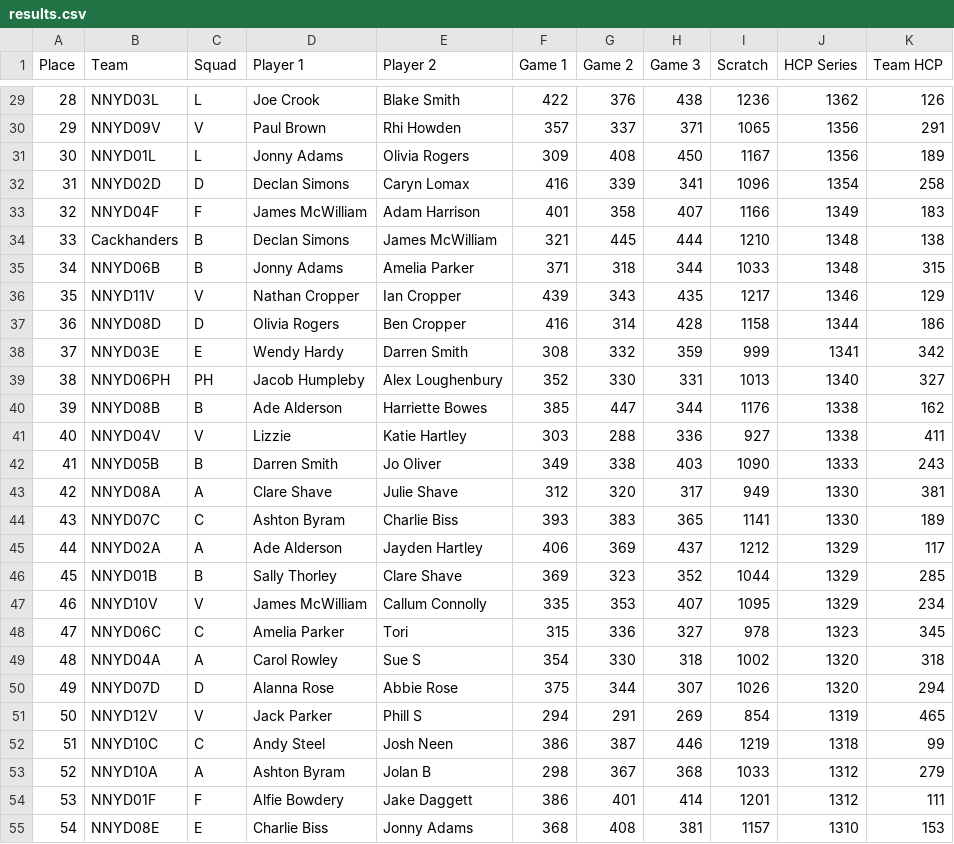
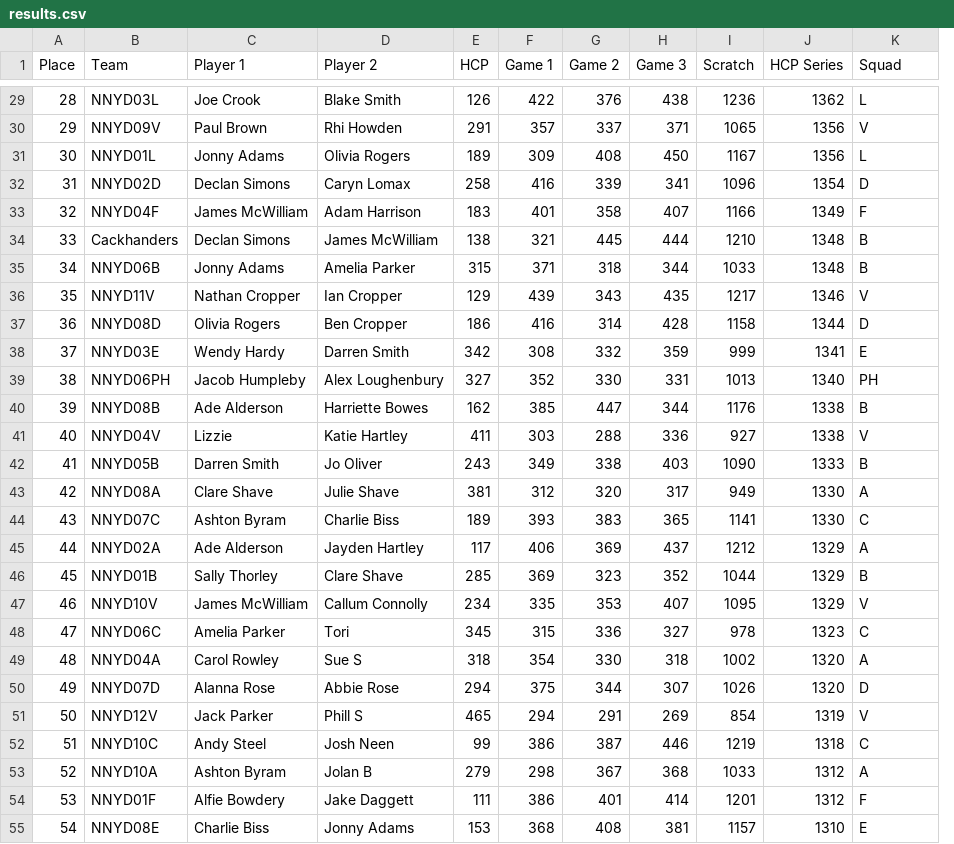
Before and after one commit to harrytwright/events.gobwlng.uk, a CSV file: data/events/new-years-doubles/2026/results.csv, drawn as a sheet; only a part is shown, gaps mark what is left out; removed rows and columns are numbered as before the commit, all else as after; the diff covers the shown part only; the diff names each change by its address in the sheet, - before the commit and + after, or states it on an @@ line.

Commit message:
fix(data): Adjust column names
Signed-off-by: harrytwright <haroldtomwright@gmail.com>

```diff
--- a/data/events/new-years-doubles/2026/results.csv
+++ b/data/events/new-years-doubles/2026/results.csv
-column C (Squad), rows 29-55: L | V | L | D | F | B | B | V | D | E | PH | B | V | B | A | C | A | B | V | C | A | D | V | C | A | F | E
+column E (HCP), rows 29-55: 126 | 291 | 189 | 258 | 183 | 138 | 315 | 129 | 186 | 342 | 327 | 162 | 411 | 243 | 381 | 189 | 117 | 285 | 234 | 345 | 318 | 294 | 465 | 99 | 279 | 111 | 153
-K1: Team HCP
+K1: Squad
-K29 (Squad): 126
+K29 (Squad): L
-K30 (Squad): 291
+K30 (Squad): V
-K31 (Squad): 189
+K31 (Squad): L
-K32 (Squad): 258
+K32 (Squad): D
-K33 (Squad): 183
+K33 (Squad): F
-K34 (Squad): 138
+K34 (Squad): B
-K35 (Squad): 315
+K35 (Squad): B
-K36 (Squad): 129
+K36 (Squad): V
-K37 (Squad): 186
+K37 (Squad): D
-K38 (Squad): 342
+K38 (Squad): E
-K39 (Squad): 327
+K39 (Squad): PH
-K40 (Squad): 162
+K40 (Squad): B
-K41 (Squad): 411
+K41 (Squad): V
-K42 (Squad): 243
+K42 (Squad): B
-K43 (Squad): 381
+K43 (Squad): A
-K44 (Squad): 189
+K44 (Squad): C
-K45 (Squad): 117
+K45 (Squad): A
-K46 (Squad): 285
+K46 (Squad): B
-K47 (Squad): 234
+K47 (Squad): V
-K48 (Squad): 345
+K48 (Squad): C
-K49 (Squad): 318
+K49 (Squad): A
-K50 (Squad): 294
+K50 (Squad): D
-K51 (Squad): 465
+K51 (Squad): V
-K52 (Squad): 99
+K52 (Squad): C
-K53 (Squad): 279
+K53 (Squad): A
-K54 (Squad): 111
+K54 (Squad): F
-K55 (Squad): 153
+K55 (Squad): E
```
Also changed, not shown: 82 edited cells elsewhere in this file, 4 other files.
